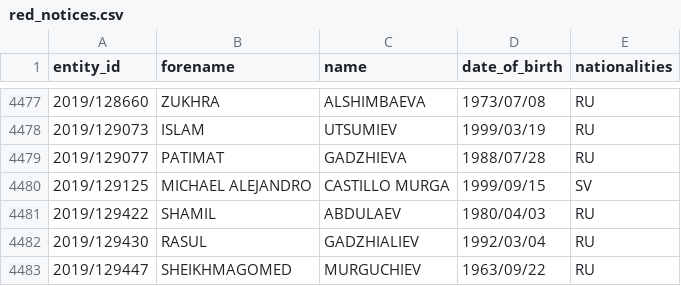
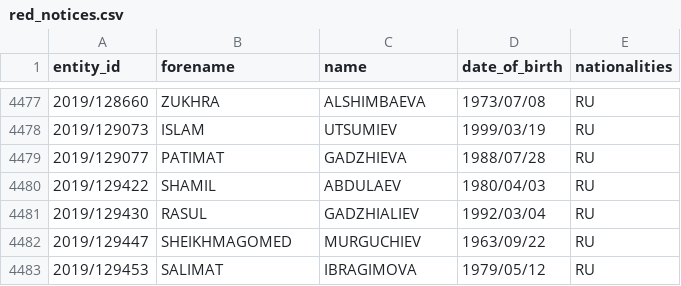
Before and after one commit to tmctmt/interpol-changes, a CSV file: red_notices.csv, drawn as a sheet; only a part is shown, gaps mark what is left out; the shorter side is filled out with more unchanged rows; the diff names each change by its address in the sheet, - before the commit and + after, or states it on an @@ line.

```diff
--- a/red_notices.csv
+++ b/red_notices.csv
-row 4480: 2019/129125 | MICHAEL ALEJANDRO | CASTILLO MURGA | 1999/09/15 | SV
```
